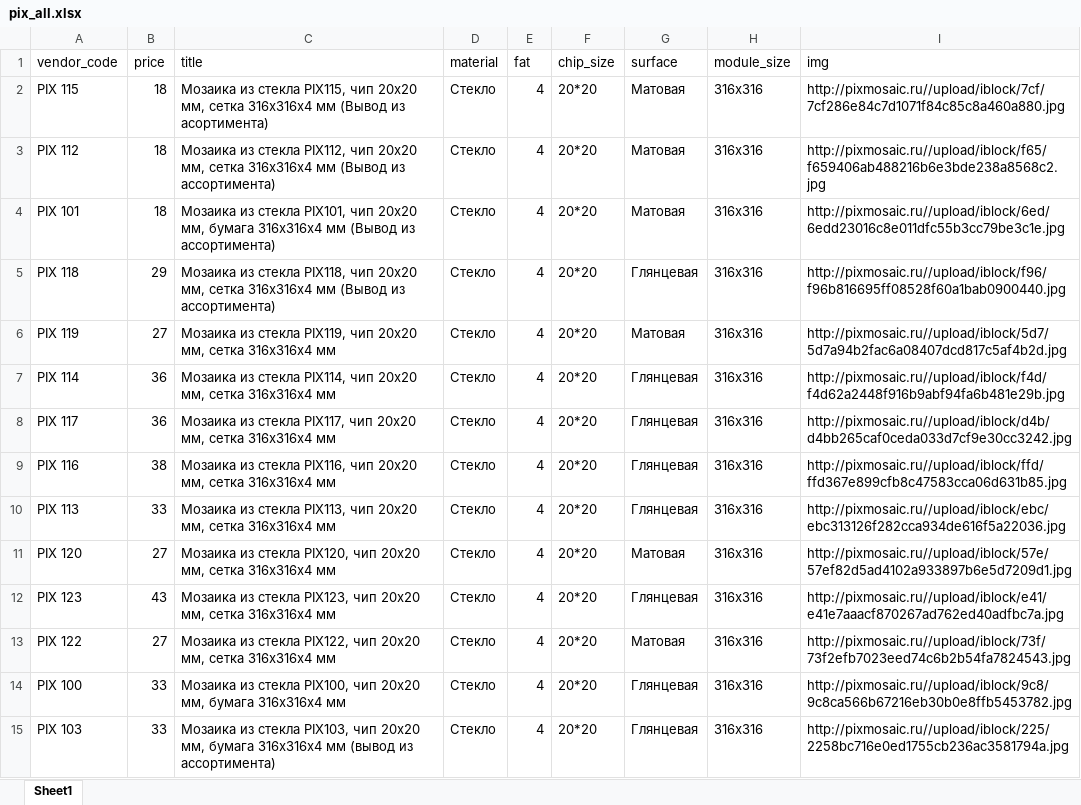
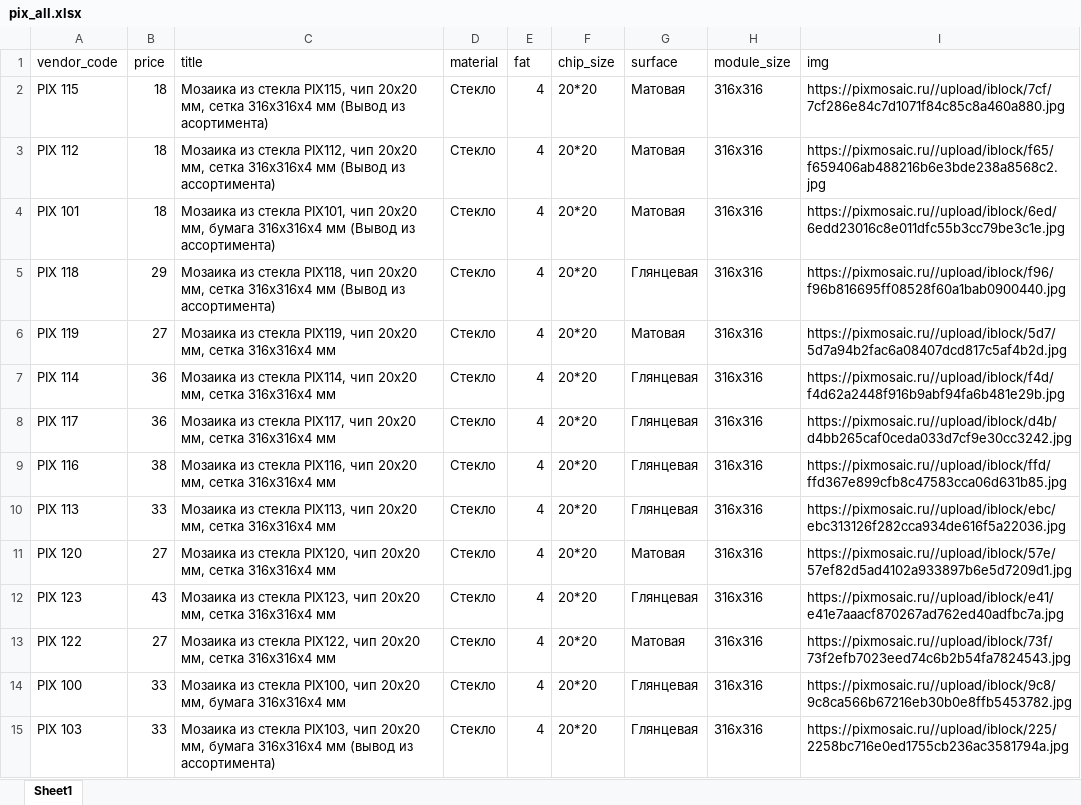
Before and after one commit to kkvvnn/bau, an Excel workbook: storage/app/import/pixmosaic/pix_all.xlsx, sheet Sheet1, drawn as a sheet; only a part is shown; values as stored, in another font and other column widths than the file's, no borders; the diff covers the shown part only; the diff names each change by its address in the sheet, - before the commit and + after, or states it on an @@ line.

Commit message:
pixmosaic img http -> https

```diff
--- a/storage/app/import/pixmosaic/pix_all.xlsx (sheet Sheet1)
+++ b/storage/app/import/pixmosaic/pix_all.xlsx (sheet Sheet1)
-I2 (img): http://pixmosaic.ru//upload/iblock/7cf/7cf286e84c7d1071f84c85c8a460a880.jpg
+I2 (img): https://pixmosaic.ru//upload/iblock/7cf/7cf286e84c7d1071f84c85c8a460a880.jpg
-I3 (img): http://pixmosaic.ru//upload/iblock/f65/f659406ab488216b6e3bde238a8568c2.jpg
+I3 (img): https://pixmosaic.ru//upload/iblock/f65/f659406ab488216b6e3bde238a8568c2.jpg
-I4 (img): http://pixmosaic.ru//upload/iblock/6ed/6edd23016c8e011dfc55b3cc79be3c1e.jpg
+I4 (img): https://pixmosaic.ru//upload/iblock/6ed/6edd23016c8e011dfc55b3cc79be3c1e.jpg
-I5 (img): http://pixmosaic.ru//upload/iblock/f96/f96b816695ff08528f60a1bab0900440.jpg
+I5 (img): https://pixmosaic.ru//upload/iblock/f96/f96b816695ff08528f60a1bab0900440.jpg
-I6 (img): http://pixmosaic.ru//upload/iblock/5d7/5d7a94b2fac6a08407dcd817c5af4b2d.jpg
+I6 (img): https://pixmosaic.ru//upload/iblock/5d7/5d7a94b2fac6a08407dcd817c5af4b2d.jpg
-I7 (img): http://pixmosaic.ru//upload/iblock/f4d/f4d62a2448f916b9abf94fa6b481e29b.jpg
+I7 (img): https://pixmosaic.ru//upload/iblock/f4d/f4d62a2448f916b9abf94fa6b481e29b.jpg
-I8 (img): http://pixmosaic.ru//upload/iblock/d4b/d4bb265caf0ceda033d7cf9e30cc3242.jpg
+I8 (img): https://pixmosaic.ru//upload/iblock/d4b/d4bb265caf0ceda033d7cf9e30cc3242.jpg
-I9 (img): http://pixmosaic.ru//upload/iblock/ffd/ffd367e899cfb8c47583cca06d631b85.jpg
+I9 (img): https://pixmosaic.ru//upload/iblock/ffd/ffd367e899cfb8c47583cca06d631b85.jpg
-I10 (img): http://pixmosaic.ru//upload/iblock/ebc/ebc313126f282cca934de616f5a22036.jpg
+I10 (img): https://pixmosaic.ru//upload/iblock/ebc/ebc313126f282cca934de616f5a22036.jpg
-I11 (img): http://pixmosaic.ru//upload/iblock/57e/57ef82d5ad4102a933897b6e5d7209d1.jpg
+I11 (img): https://pixmosaic.ru//upload/iblock/57e/57ef82d5ad4102a933897b6e5d7209d1.jpg
-I12 (img): http://pixmosaic.ru//upload/iblock/e41/e41e7aaacf870267ad762ed40adfbc7a.jpg
+I12 (img): https://pixmosaic.ru//upload/iblock/e41/e41e7aaacf870267ad762ed40adfbc7a.jpg
-I13 (img): http://pixmosaic.ru//upload/iblock/73f/73f2efb7023eed74c6b2b54fa7824543.jpg
+I13 (img): https://pixmosaic.ru//upload/iblock/73f/73f2efb7023eed74c6b2b54fa7824543.jpg
-I14 (img): http://pixmosaic.ru//upload/iblock/9c8/9c8ca566b67216eb30b0e8ffb5453782.jpg
+I14 (img): https://pixmosaic.ru//upload/iblock/9c8/9c8ca566b67216eb30b0e8ffb5453782.jpg
-I15 (img): http://pixmosaic.ru//upload/iblock/225/2258bc716e0ed1755cb236ac3581794a.jpg
+I15 (img): https://pixmosaic.ru//upload/iblock/225/2258bc716e0ed1755cb236ac3581794a.jpg
```
Also changed, not shown: 218 edited cells elsewhere in this sheet, 1 other file.
